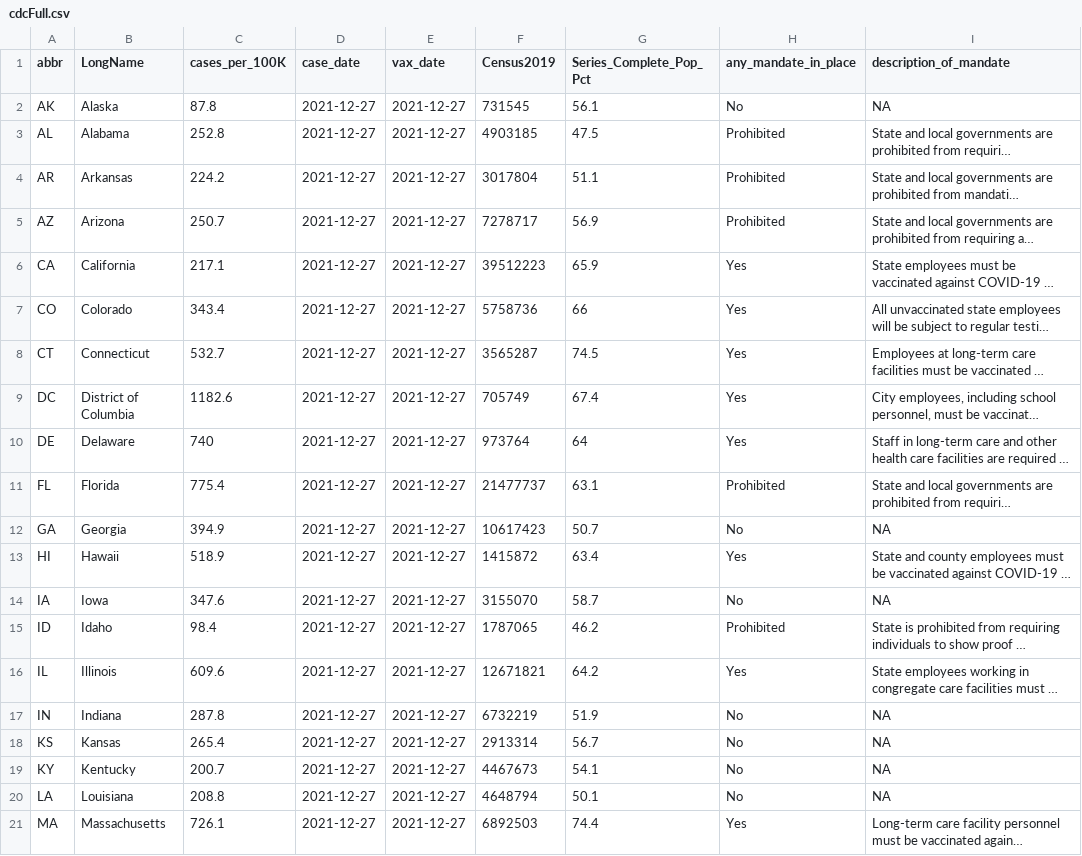
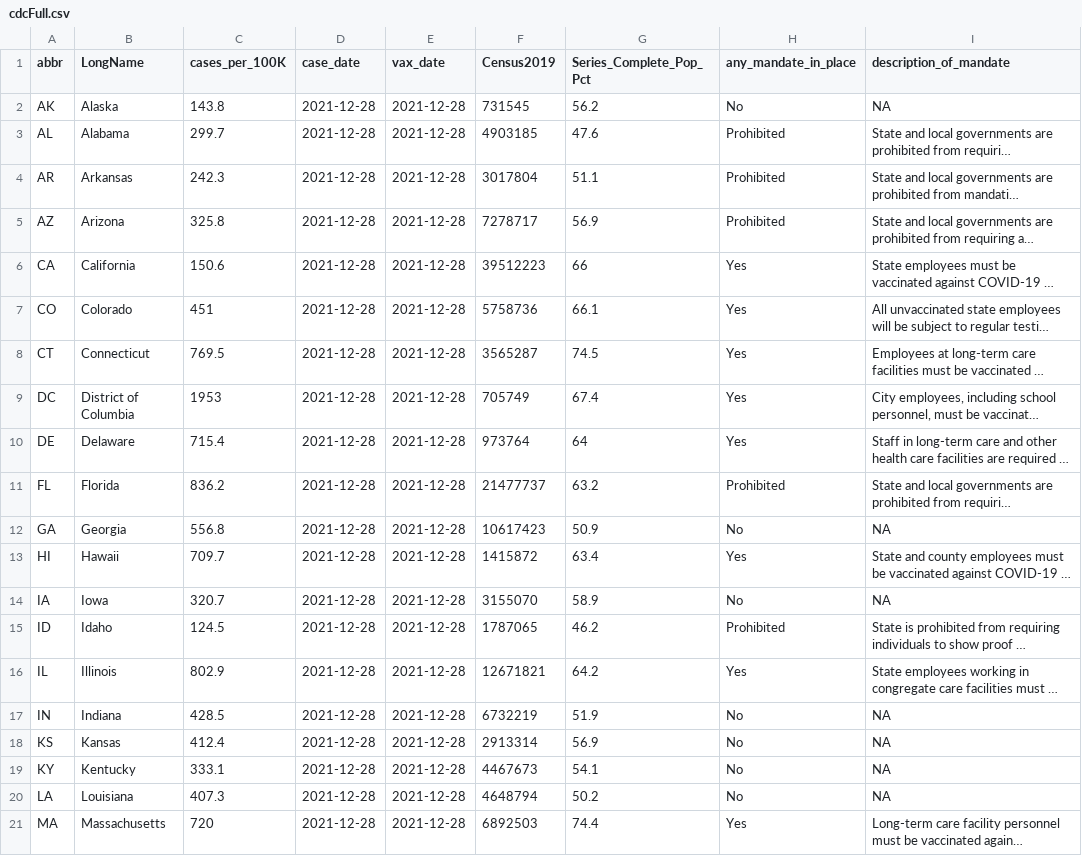
Before and after one commit to Dotdash-Data-Journalism/2021_2022_VWH_covid_vax_travel_maps, a CSV file: cdcFull.csv, drawn as a sheet; only a part is shown; long unchanged cells end in …; the diff covers the shown part only; the diff names each change by its address in the sheet, - before the commit and + after, or states it on an @@ line.

```diff
--- a/cdcFull.csv
+++ b/cdcFull.csv
-C2 (cases_per_100K): 87.8
+C2 (cases_per_100K): 143.8
-D2:D21 (case_date): 2021-12-27
+D2:D21 (case_date): 2021-12-28
-E2:E21 (vax_date): 2021-12-27
+E2:E21 (vax_date): 2021-12-28
-G2 (Series_Complete_Pop_Pct): 56.1
+G2 (Series_Complete_Pop_Pct): 56.2
-C3 (cases_per_100K): 252.8
+C3 (cases_per_100K): 299.7
-G3 (Series_Complete_Pop_Pct): 47.5
+G3 (Series_Complete_Pop_Pct): 47.6
-C4 (cases_per_100K): 224.2
+C4 (cases_per_100K): 242.3
-C5 (cases_per_100K): 250.7
+C5 (cases_per_100K): 325.8
-C6 (cases_per_100K): 217.1
+C6 (cases_per_100K): 150.6
-G6 (Series_Complete_Pop_Pct): 65.9
+G6 (Series_Complete_Pop_Pct): 66
-C7 (cases_per_100K): 343.4
+C7 (cases_per_100K): 451
-G7 (Series_Complete_Pop_Pct): 66
+G7 (Series_Complete_Pop_Pct): 66.1
-C8 (cases_per_100K): 532.7
+C8 (cases_per_100K): 769.5
-C9 (cases_per_100K): 1182.6
+C9 (cases_per_100K): 1953
-C10 (cases_per_100K): 740
+C10 (cases_per_100K): 715.4
-C11 (cases_per_100K): 775.4
+C11 (cases_per_100K): 836.2
-G11 (Series_Complete_Pop_Pct): 63.1
+G11 (Series_Complete_Pop_Pct): 63.2
-C12 (cases_per_100K): 394.9
+C12 (cases_per_100K): 556.8
-G12 (Series_Complete_Pop_Pct): 50.7
+G12 (Series_Complete_Pop_Pct): 50.9
-C13 (cases_per_100K): 518.9
+C13 (cases_per_100K): 709.7
-C14 (cases_per_100K): 347.6
+C14 (cases_per_100K): 320.7
-G14 (Series_Complete_Pop_Pct): 58.7
+G14 (Series_Complete_Pop_Pct): 58.9
-C15 (cases_per_100K): 98.4
+C15 (cases_per_100K): 124.5
-C16 (cases_per_100K): 609.6
+C16 (cases_per_100K): 802.9
-C17 (cases_per_100K): 287.8
+C17 (cases_per_100K): 428.5
-C18 (cases_per_100K): 265.4
+C18 (cases_per_100K): 412.4
-G18 (Series_Complete_Pop_Pct): 56.7
+G18 (Series_Complete_Pop_Pct): 56.9
-C19 (cases_per_100K): 200.7
+C19 (cases_per_100K): 333.1
-C20 (cases_per_100K): 208.8
+C20 (cases_per_100K): 407.3
-G20 (Series_Complete_Pop_Pct): 50.1
+G20 (Series_Complete_Pop_Pct): 50.2
-C21 (cases_per_100K): 726.1
+C21 (cases_per_100K): 720
```
Also changed, not shown: 112 edited cells elsewhere in this file.
